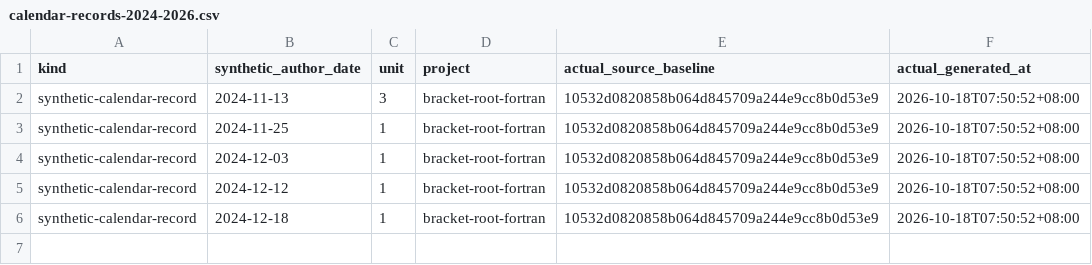
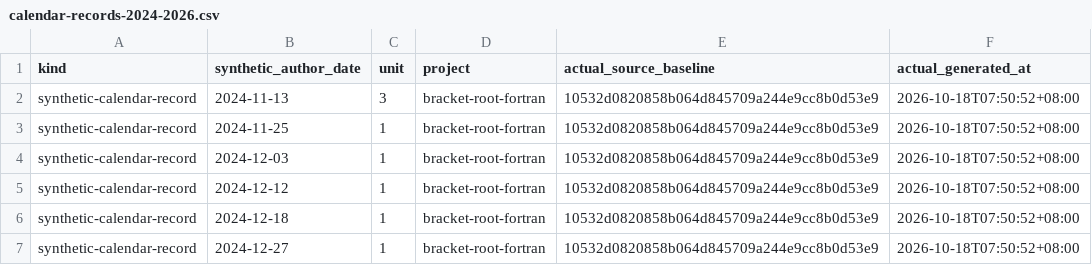
Before and after one commit to Khalil-Work/bracket-root-fortran, a CSV file: docs/calendar-records-2024-2026.csv, drawn as a sheet; the diff names each change by its address in the sheet, - before the commit and + after, or states it on an @@ line.

Commit message:
docs: synthetic calendar record 2024-12-27 unit 1
Documentation calendar reconstruction generated on 2026-10-18. Historical author dates do not date source development.

```diff
--- a/docs/calendar-records-2024-2026.csv
+++ b/docs/calendar-records-2024-2026.csv
+row 7: synthetic-calendar-record | 2024-12-27 | 1 | bracket-root-fortran | 10532d0820858b064d845709a244e9cc8b0d53e9 | 2026-10-18T07:50:52+08:00
```
